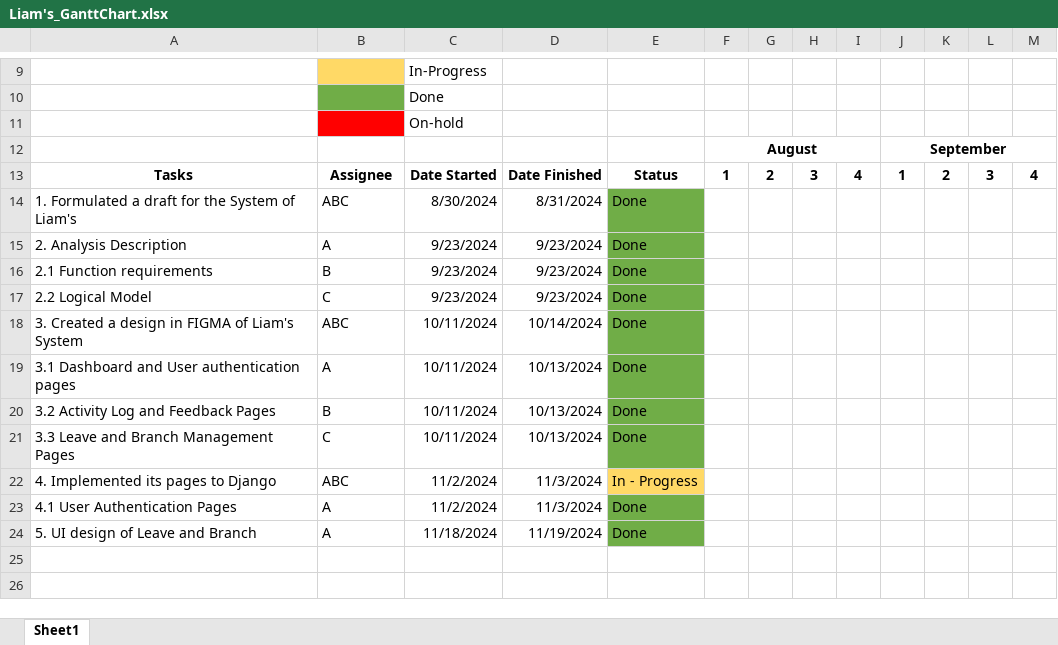
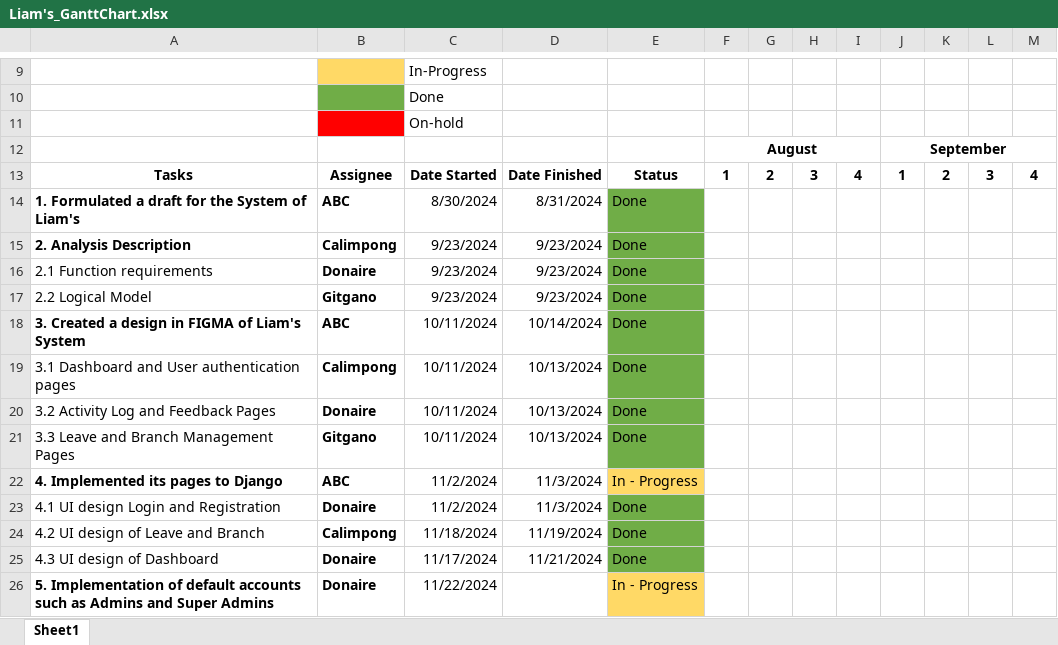
Before and after one commit to scottypepot/Liam-s-Database-System, an Excel workbook: Liam's_GanttChart.xlsx, sheet Sheet1, drawn as a sheet; only a part is shown, gaps mark what is left out; values as stored, in another font and other column widths than the file's, no borders; the diff names each change by its address in the sheet, - before the commit and + after, or states it on an @@ line.

Commit message:
finished the design of dashboard, added edit profile page, and added some models

```diff
--- a/Liam's_GanttChart.xlsx (sheet Sheet1)
+++ b/Liam's_GanttChart.xlsx (sheet Sheet1)
-A14:B15 bold: off
+A14:B15 bold: on
-B15: A
+B15: Calimpong
-B16: B
+B16: Donaire
-B16:B17 bold: off
+B16:B17 bold: on
-B17: C
+B17: Gitgano
-A18:B18 bold: off
+A18:B18 bold: on
-B19: A
+B19: Calimpong
-B19:B21 bold: off
+B19:B21 bold: on
-B20: B
+B20: Donaire
-B21: C
+B21: Gitgano
-A22:B22 bold: off
+A22:B22 bold: on
-A23: 4.1 User Authentication Pages
+A23: 4.1 UI design Login and Registration
-B23: A
+B23: Donaire
-B23:B24 bold: off
+B23:B24 bold: on
-A24: 5. UI design of Leave and Branch
+A24: 4.2 UI design of Leave and Branch
-B24: A
+B24: Calimpong
+row 25: 4.3 UI design of Dashboard | Donaire | 11/17/2024 | 11/21/2024 | Done
+row 26: 5. Implementation of default accounts such as Admins and Super Admins | Donaire | 11/22/2024 |  | In - Progress
```
Also changed, not shown: 12 other files.
